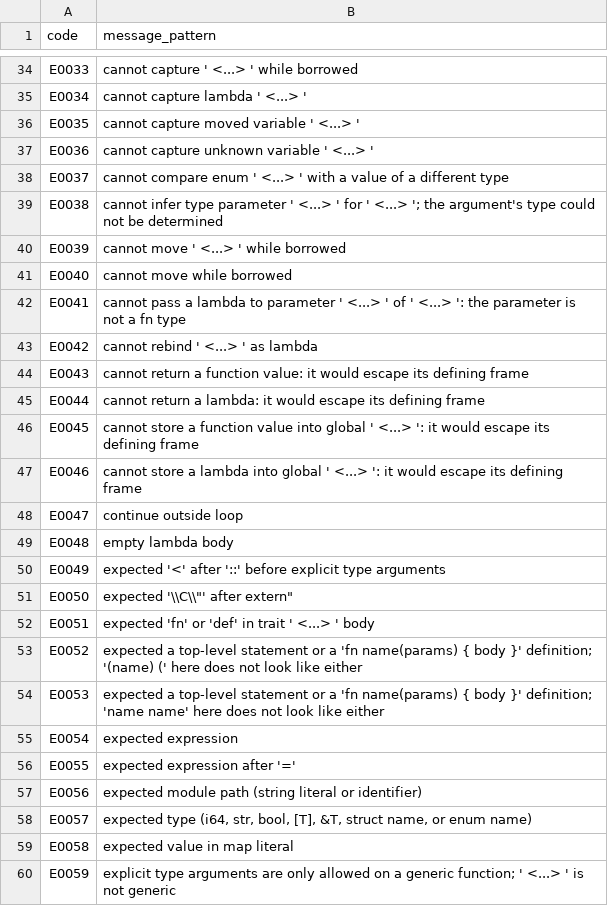
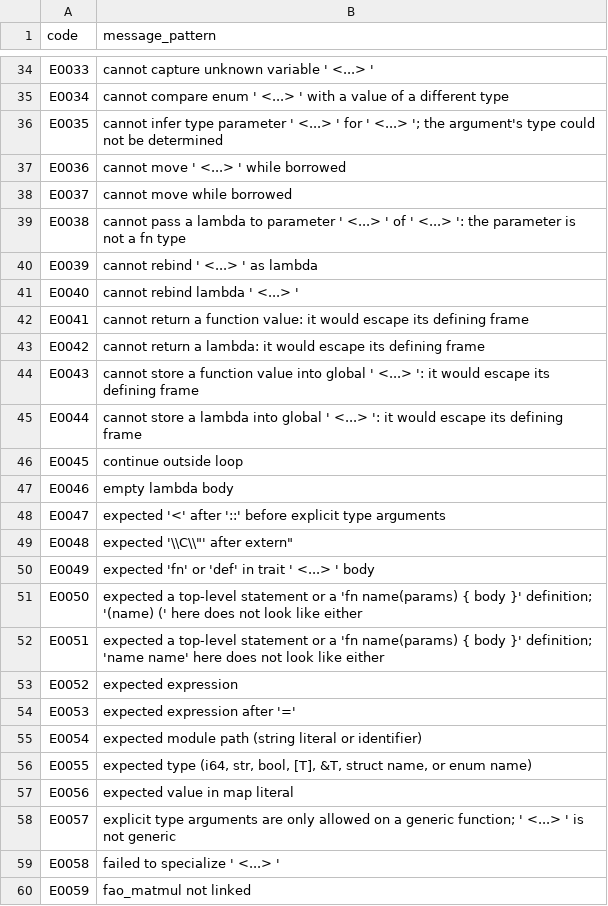
Before and after one commit to mukesh-craft/Flint, a CSV file: docs/error-codes.csv, drawn as a sheet; only a part is shown, gaps mark what is left out; the diff covers the shown part only; the diff names each change by its address in the sheet, - before the commit and + after, or states it on an @@ line.

Commit message:
Phase 2 step 11.4.4: the suggestions ("there is a name with a similar spelling")
A typo now gets a near name instead of a dead end:

    error[E0121]: undefined var 'countr'
     --> main.fl:3:17
      |
    3 |     print(countr)
      |                 ^
      |
    help: there is a name with a similar spelling: `counter`

The distance is the Levenshtein one, over the names in scope (the
symbol table's scopes for a variable, the declared functions for a call).
The threshold is relative to the name's length (one edit for a short
name, two for a longer one, never more than a third of the length), and
an unrelated name gets NO suggestion -- a wrong suggestion is worse than
none.

The wording follows rustc's rule (the rustc-dev-guide: "Suggestions
should not be a question. In particular, language like 'did you mean'
should be avoided"): the server cannot know what the user meant, so it
states what it found.

THE BUG THIS FOUND IN MY OWN MIGRATION

The first code assignment keyed the codes on the message's FIRST literal
only, and the catalogue's pattern extraction collapsed a
`std::string("literal")` wrapper into "<...>" -- so three different
diagnostics ("undefined var 'x'", "cannot borrow moved variable 'x'",
"cannot borrow lambda 'x'") collapsed into ONE pattern and shared ONE
code. The gate could not see it, because it used the same flawed
extraction: the pattern extractor now unwraps the std::string wrapper,
the codes are re-assigned per the corrected patterns (144 codes, no
collisions), and the catalogue is more readable as a side effect (136
diagnostics instead of 135 -- the three that were merged are separate
again).

```diff
--- a/docs/error-codes.csv
+++ b/docs/error-codes.csv
-B34 (message_pattern): cannot capture ' <...> ' while borrowed
+B34 (message_pattern): cannot capture unknown variable ' <...> '
-B35 (message_pattern): cannot capture lambda ' <...> '
+B35 (message_pattern): cannot compare enum ' <...> ' with a value of a different type
-B36 (message_pattern): cannot capture moved variable ' <...> '
+B36 (message_pattern): cannot infer type parameter ' <...> ' for ' <...> '; the argument's type could not be determined
-B37 (message_pattern): cannot capture unknown variable ' <...> '
+B37 (message_pattern): cannot move ' <...> ' while borrowed
-B38 (message_pattern): cannot compare enum ' <...> ' with a value of a different type
+B38 (message_pattern): cannot move while borrowed
-B39 (message_pattern): cannot infer type parameter ' <...> ' for ' <...> '; the argument's type could not be determined
+B39 (message_pattern): cannot pass a lambda to parameter ' <...> ' of ' <...> ': the parameter is not a fn type
-B40 (message_pattern): cannot move ' <...> ' while borrowed
+B40 (message_pattern): cannot rebind ' <...> ' as lambda
-B41 (message_pattern): cannot move while borrowed
+B41 (message_pattern): cannot rebind lambda ' <...> '
-B42 (message_pattern): cannot pass a lambda to parameter ' <...> ' of ' <...> ': the parameter is not a fn type
+B42 (message_pattern): cannot return a function value: it would escape its defining frame
-B43 (message_pattern): cannot rebind ' <...> ' as lambda
+B43 (message_pattern): cannot return a lambda: it would escape its defining frame
-B44 (message_pattern): cannot return a function value: it would…
+B44 (message_pattern): cannot store a function value into global ' <...> ': it would…
-B45 (message_pattern): cannot return a lambda: it would…
+B45 (message_pattern): cannot store a lambda into global ' <...> ': it would…
-B46 (message_pattern): cannot store a function value into global ' <...> ': it would escape its defining frame
+B46 (message_pattern): continue outside loop
-B47 (message_pattern): cannot store a lambda into global ' <...> ': it would escape its defining frame
+B47 (message_pattern): empty lambda body
-B48 (message_pattern): continue outside loop
+B48 (message_pattern): expected '<' after '::' before explicit type arguments
-B49 (message_pattern): empty lambda body
+B49 (message_pattern): expected '\\C\\"' after extern"
-B50 (message_pattern): expected '<' after '::' before explicit type arguments
+B50 (message_pattern): expected 'fn' or 'def' in trait ' <...> ' body
-B51 (message_pattern): expected '\\C\\"' after extern"
+B51 (message_pattern): expected a top-level statement or a 'fn name(params) { body }' definition; '(name) (' here does not look like either
-B52 (message_pattern): expected 'fn' or 'def' in trait ' <...> ' body
+B52 (message_pattern): expected a top-level statement or a 'fn name(params) { body }' definition; 'name name' here does not look like either
-B53 (message_pattern): expected a top-level statement or a 'fn name(params) { body }' definition; '(name) (' here does not look like either
+B53 (message_pattern): expected expression
-B54 (message_pattern): expected a top-level statement or a 'fn name(params) { body }' definition; 'name name' here does not look like either
+B54 (message_pattern): expected expression after '='
-B55 (message_pattern): expected expression
+B55 (message_pattern): expected module path (string literal or identifier)
-B56 (message_pattern): expected expression after '='
+B56 (message_pattern): expected type (i64, str, bool, [T], &T, struct name, or enum name)
-B57 (message_pattern): expected module path (string literal or identifier)
+B57 (message_pattern): expected value in map literal
-B58 (message_pattern): expected type (i64, str, bool, [T], &T, struct name, or enum name)
+B58 (message_pattern): explicit type arguments are only allowed on a generic function; ' <...> ' is not generic
-B59 (message_pattern): expected value in map literal
+B59 (message_pattern): failed to specialize ' <...> '
-B60 (message_pattern): explicit type arguments are only allowed on a generic function; ' <...> ' is not generic
+B60 (message_pattern): fao_matmul not linked
```
Also changed, not shown: 2 added rows and 104 edited cells elsewhere in this file, 5 other files.
